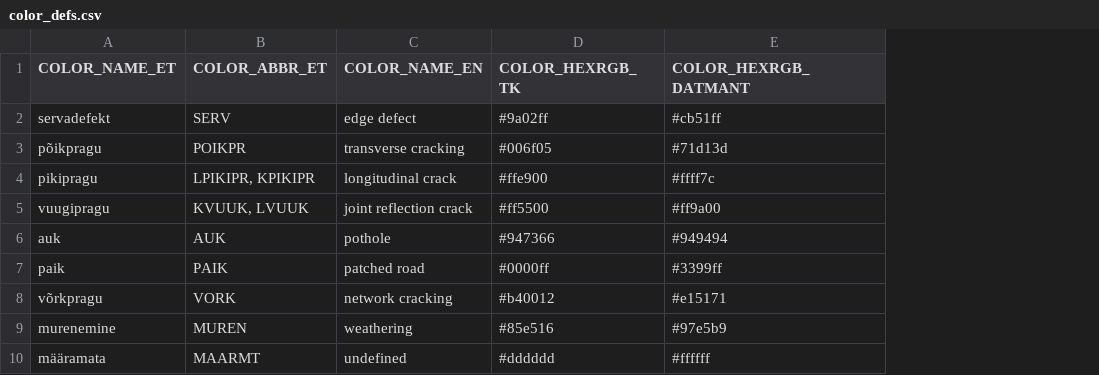
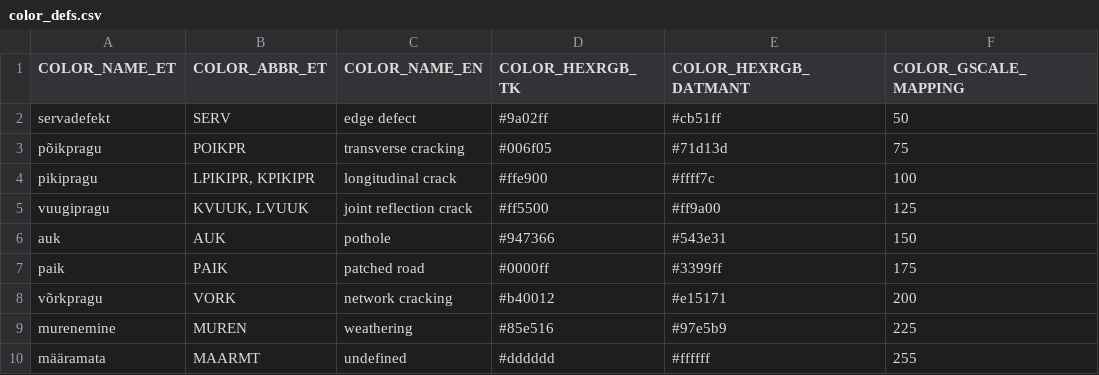
Before and after one commit to is-centre/datm-annotation-tool, a CSV file: defs/color_defs.csv, drawn as a sheet; the diff names each change by its address in the sheet, - before the commit and + after, or states it on an @@ line.

Commit message:
[MWE] Changes: (1) Added multi-colored masks for different defects: TODO: **solve that now saving masks takes a longer time (about twice as long)**. (2) Added color replacement (ALT+click) for defects (full connected region will be replaced with currently active paint color); (3) Added connected region deletion (CTRL+X deletes the region under cursor having the currently active color, CTRL+Q deletes the full connected region without respecting color). (4) Changed DATMANT color spec for potholes (invisible on pavement). (5) Fixed some bugs. Overall, version goes up to 1.0.0b.

```diff
--- a/defs/color_defs.csv
+++ b/defs/color_defs.csv
+column F (COLOR_GSCALE_MAPPING), rows 2-10: 50 | 75 | 100 | 125 | 150 | 175 | 200 | 225 | 255
-E6 (COLOR_HEXRGB_DATMANT): #949494
+E6 (COLOR_HEXRGB_DATMANT): #543e31
```
Also changed, not shown: 6 other files.
